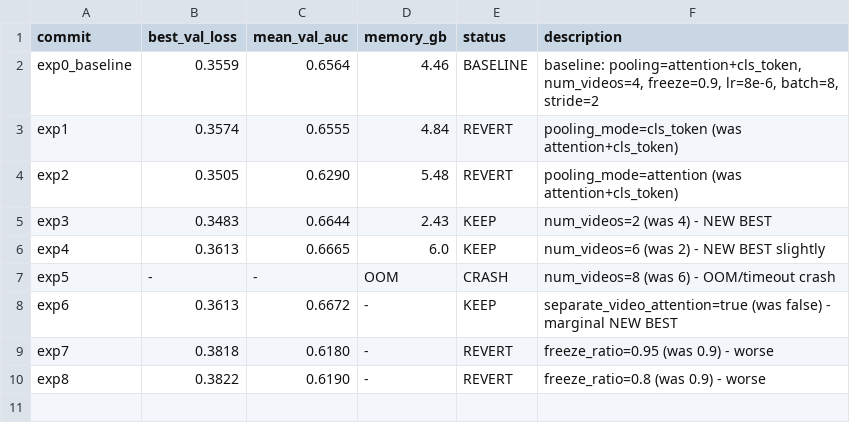
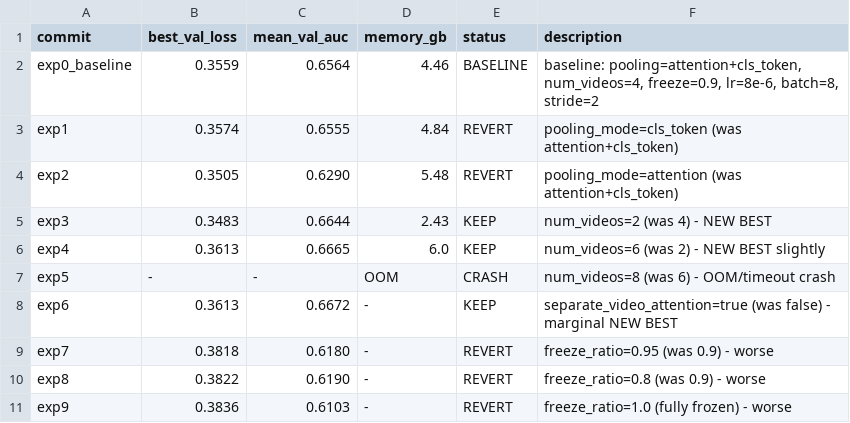
Before and after one commit to HeartWise-AI/DeepCORO_CLIP, a TSV file: autoresearch_deeprv/results.tsv, drawn as a sheet; the diff names each change by its address in the sheet, - before the commit and + after, or states it on an @@ line.

Commit message:
exp9: freeze_ratio=1.0 -> AUC 0.6103 (revert)

```diff
--- a/autoresearch_deeprv/results.tsv
+++ b/autoresearch_deeprv/results.tsv
+row 11: exp9 | 0.3836 | 0.6103 | - | REVERT | freeze_ratio=1.0 (fully frozen) - worse
```
Also changed, not shown: 1 other file.
